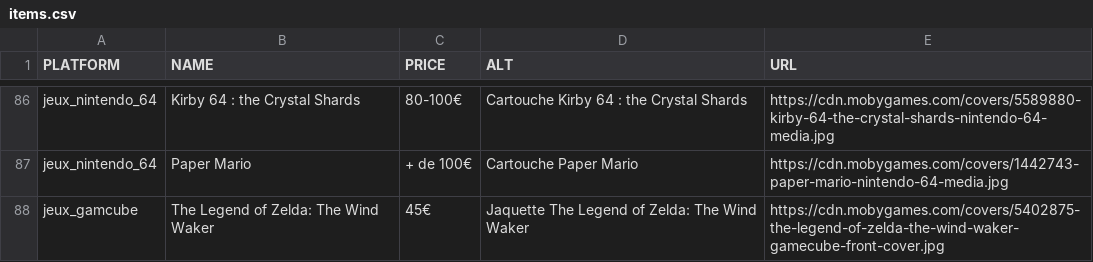
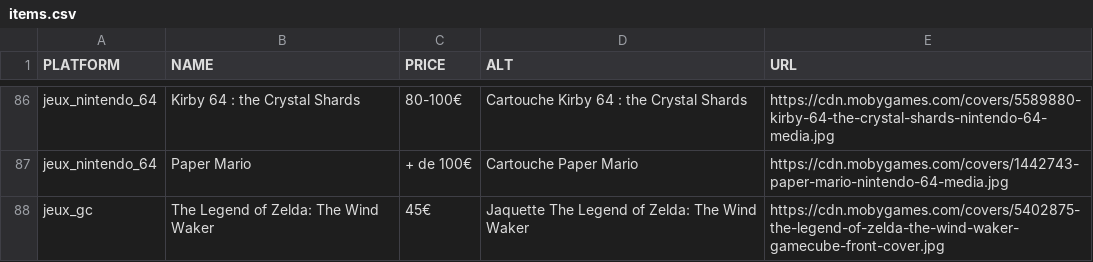
Before and after one commit to Matbaldi/Listes, a CSV file: assets/csv/items.csv, drawn as a sheet; only a part is shown, gaps mark what is left out.

Commit message:
Update items.csv

```diff
--- a/assets/csv/items.csv
+++ b/assets/csv/items.csv
@@ -87,2 +87,2 @@ jeux_nintendo_64,Kirby 64 : the Crystal Shards,80-100€,Cartouche Kirby 64 : th
 jeux_nintendo_64,Paper Mario,+ de 100€,Cartouche Paper Mario,https://cdn.mobygames.com/covers/1442743-paper-mario-nintendo-64-media.jpg
-jeux_gamcube,The Legend of Zelda: The Wind Waker,45€,Jaquette The Legend of Zelda: The Wind Waker,https://cdn.mobygames.com/covers/5402875-the-legend-of-zelda-the-wind-waker-gamecube-front-cover.jpg
+jeux_gc,The Legend of Zelda: The Wind Waker,45€,Jaquette The Legend of Zelda: The Wind Waker,https://cdn.mobygames.com/covers/5402875-the-legend-of-zelda-the-wind-waker-gamecube-front-cover.jpg
```
